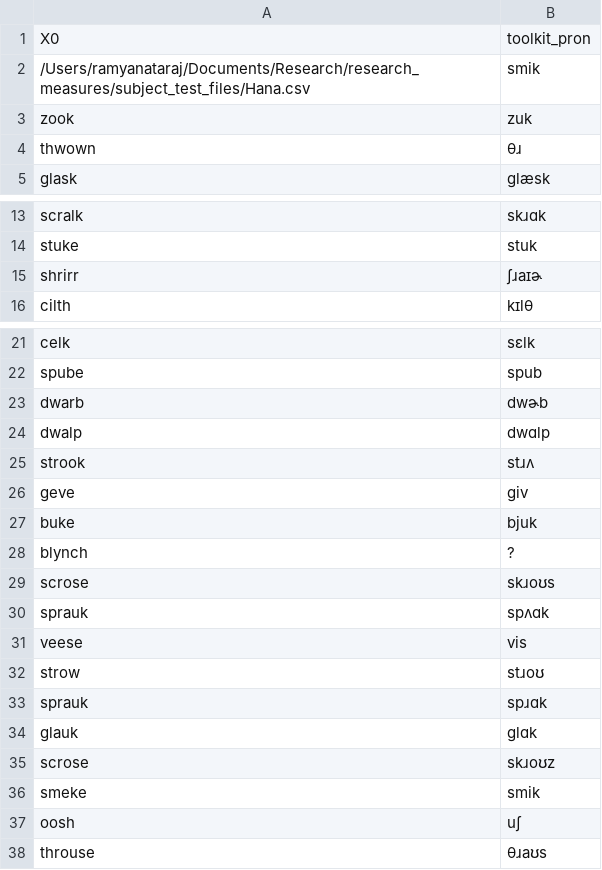
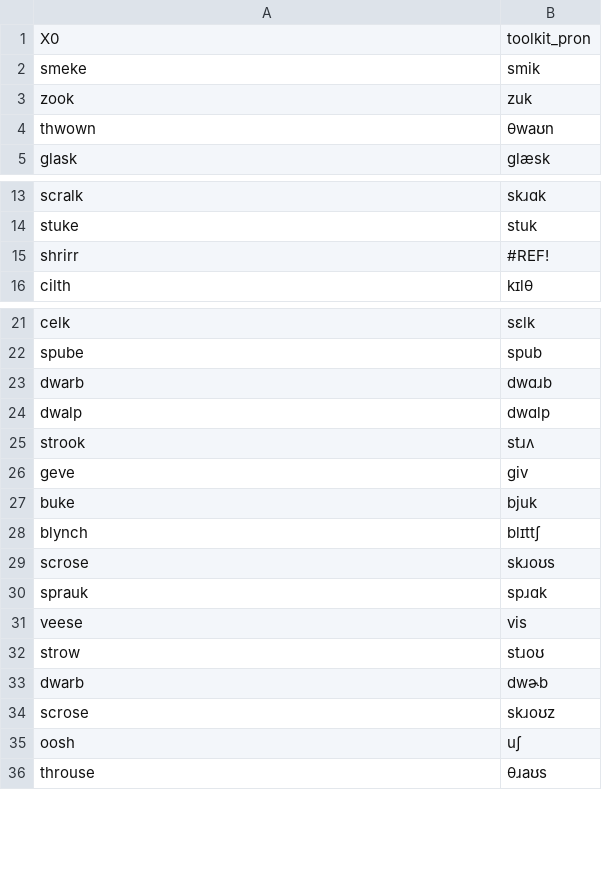
Before and after one commit to ramyanataraj25/research_measures, a CSV file: src/pronunciations.csv, drawn as a sheet; only a part is shown, gaps mark what is left out.

```diff
--- a/src/pronunciations.csv
+++ b/src/pronunciations.csv
@@ -1,5 +1,5 @@
 X0,toolkit_pron
-/Users/ramyanataraj/Documents/Research/research_measures/subject_test_files/Hana.csv,smik
+smeke,smik
 zook,zuk
-thwown,θɹ
+thwown,θwaʊn
 glask,glæsk
@@ -14,3 +14,3 @@ scralk,skɹɑk
 stuke,stuk
-shrirr,ʃɹaɪɚ
+shrirr,#REF!
 cilth,kɪlθ
@@ -22,3 +22,3 @@ celk,sɛlk
 spube,spub
-dwarb,dwɚb
+dwarb,dwɑɹb
 dwalp,dwɑlp
@@ -27,11 +27,9 @@ geve,giv
 buke,bjuk
-blynch,?
+blynch,blɪttʃ
 scrose,skɹoʊs
-sprauk,spʌɑk
+sprauk,spɹɑk
 veese,vis
 strow,stɹoʊ
-sprauk,spɹɑk
-glauk,glɑk
+dwarb,dwɚb
 scrose,skɹoʊz
-smeke,smik
 oosh,uʃ
```
Also changed, not shown: 2 other files.
